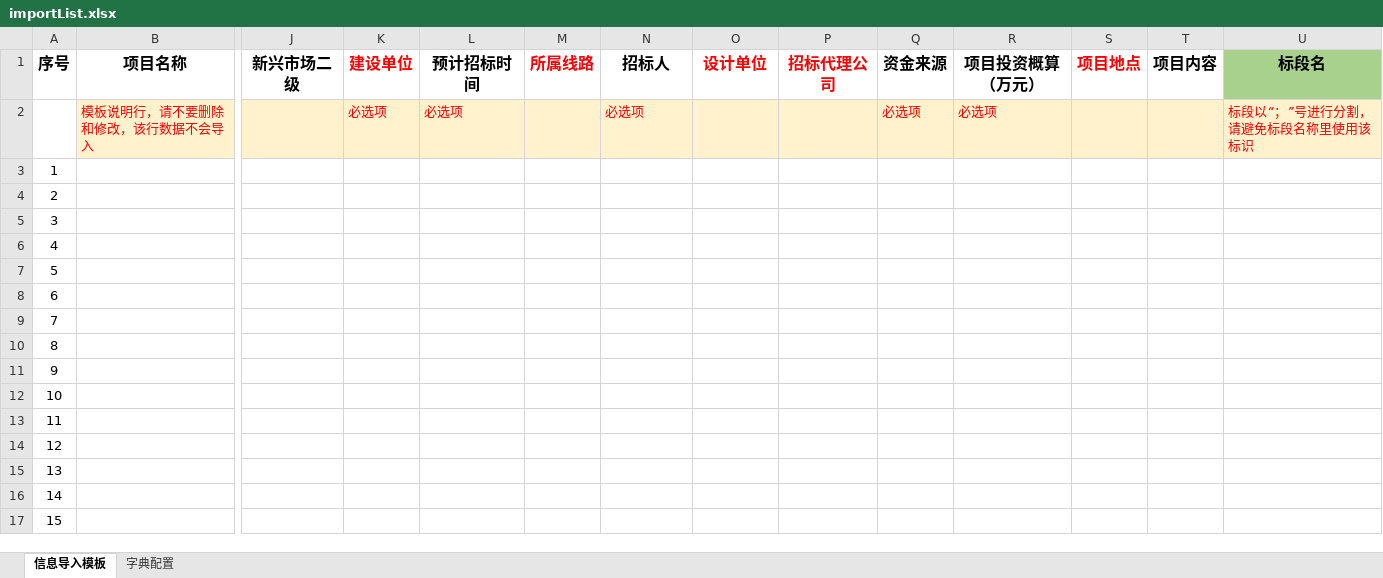
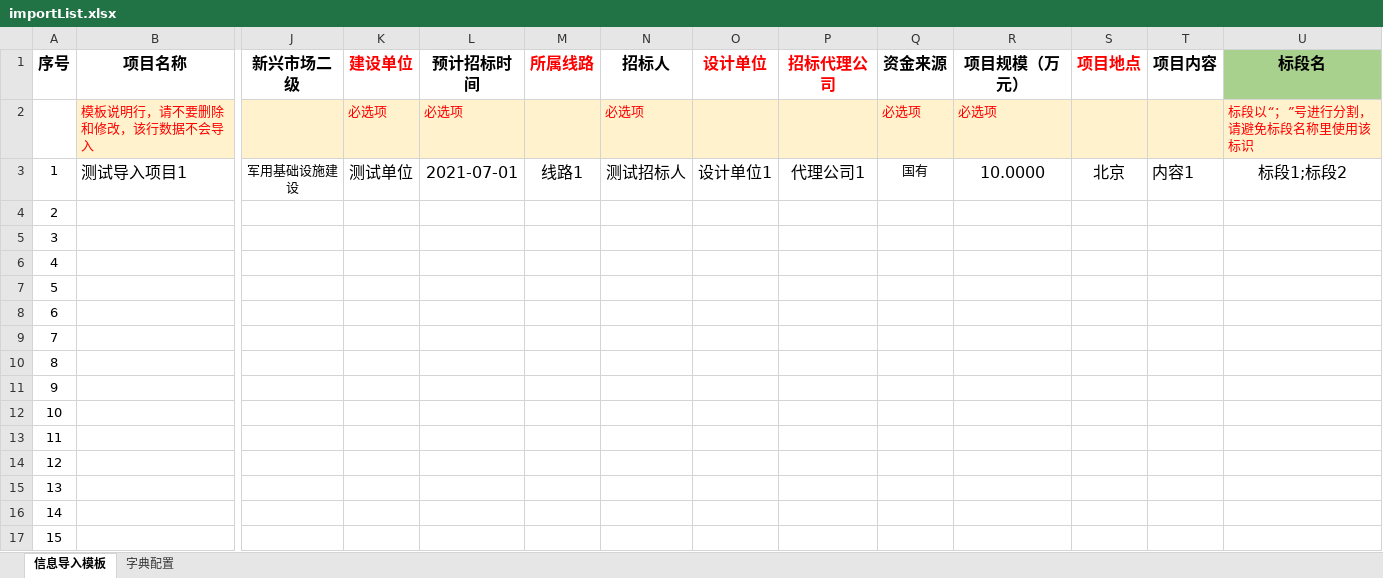
Before and after one commit to yanwenyy/concent_vue, an Excel workbook: concent_vue/static/importList.xlsx, sheet 信息导入模板, drawn as a sheet; only a part is shown, gaps mark what is left out; values as stored, in another font and other column widths than the file's, no borders; removed rows and columns are numbered as before the commit, all else as after; rows hold the shown columns only; the diff names each change by its address in the sheet, - before the commit and + after, or states it on an @@ line.

```diff
--- a/concent_vue/static/importList.xlsx (sheet 信息导入模板)
+++ b/concent_vue/static/importList.xlsx (sheet 信息导入模板)
-R1: 项目投资概算（万元）
+R1: 项目规模（万元）
-row 3: 1
+row 3: 1 | 测试导入项目1 | 军用基础设施建设 | 测试单位 | 2021-07-01 | 线路1 | 测试招标人 | 设计单位1 | 代理公司1 | 国有 | 10.0000 | 北京 | 内容1 | 标段1;标段2
```
Also changed, not shown: sheet 字典配置, 17 other files.
